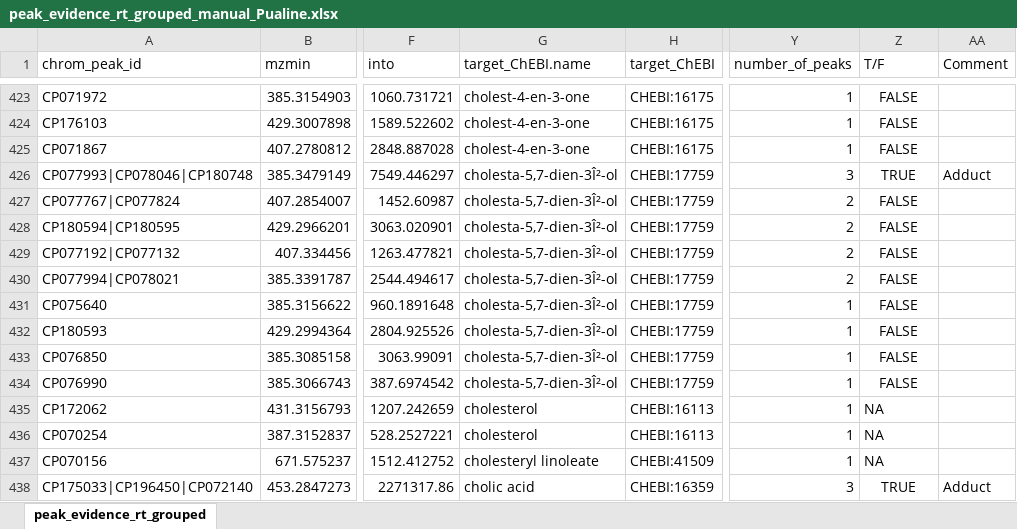
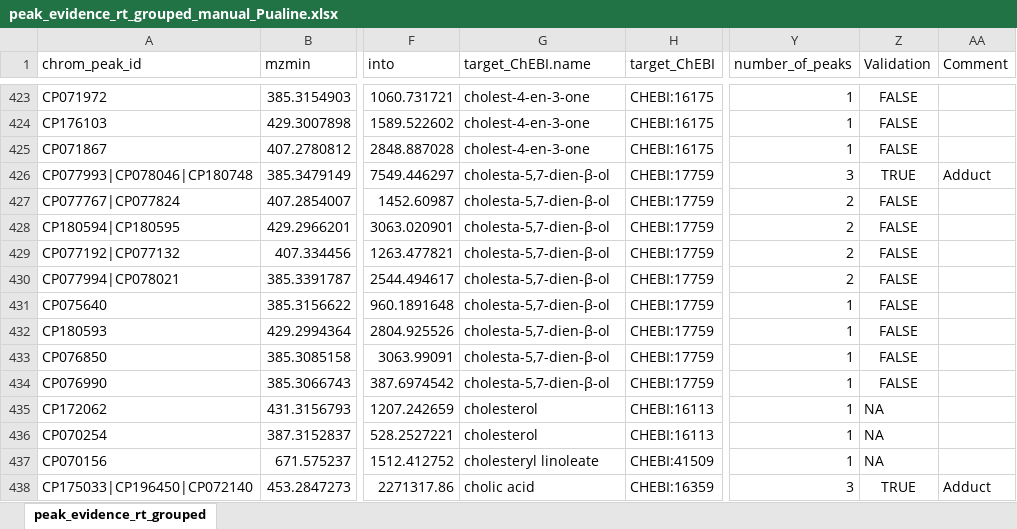
Before and after one commit to philouail/HUMAN_Ring_Trial, an Excel workbook: hmgu/results/HE/peak_evidence_rt_grouped_manual_Pualine.xlsx, sheet peak_evidence_rt_grouped, drawn as a sheet; only a part is shown, gaps mark what is left out; values as stored, in another font and other column widths than the file's, no borders; the diff names each change by its address in the sheet, - before the commit and + after, or states it on an @@ line.

Commit message:
fix lab manual report

```diff
--- a/hmgu/results/HE/peak_evidence_rt_grouped_manual_Pualine.xlsx (sheet peak_evidence_rt_grouped)
+++ b/hmgu/results/HE/peak_evidence_rt_grouped_manual_Pualine.xlsx (sheet peak_evidence_rt_grouped)
-Z1: T/F
+Z1: Validation
-G426:G434 (target_ChEBI.name): cholesta-5,7-dien-3Î²-ol
+G426:G434 (target_ChEBI.name): cholesta-5,7-dien-β-ol
```
Also changed, not shown: cembio/results/HE/peak_evidence_rt_groupedTF.xlsx, hmgu/standards.xlsx, 13 other files.
